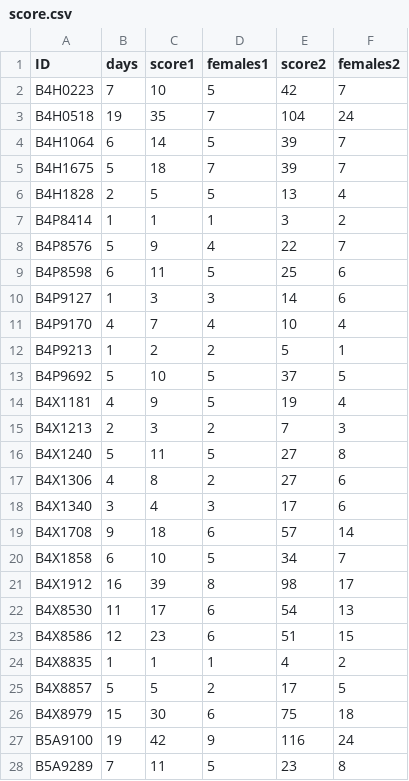
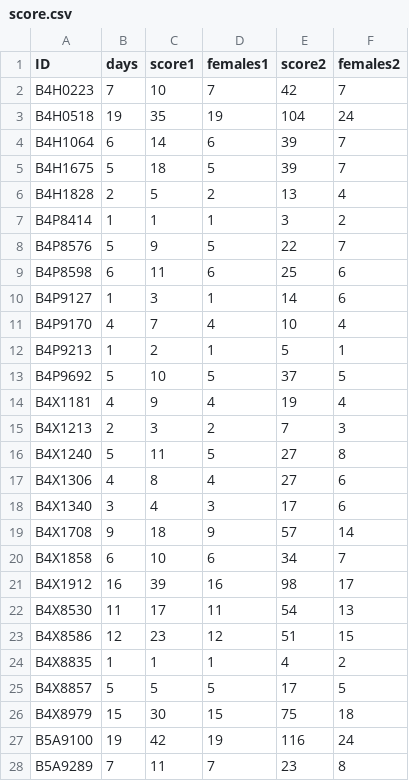
Before and after one commit to psantema/emergence_exp, a CSV file: data/score.csv, drawn as a sheet; only a part is shown; the diff covers the shown part only.

```diff
--- a/data/score.csv
+++ b/data/score.csv
@@ -1,28 +1,28 @@
 "ID","days","score1","females1","score2","females2"
-"B4H0223",7,10,5,42,7
-"B4H0518",19,35,7,104,24
-"B4H1064",6,14,5,39,7
-"B4H1675",5,18,7,39,7
-"B4H1828",2,5,5,13,4
+"B4H0223",7,10,7,42,7
+"B4H0518",19,35,19,104,24
+"B4H1064",6,14,6,39,7
+"B4H1675",5,18,5,39,7
+"B4H1828",2,5,2,13,4
 "B4P8414",1,1,1,3,2
-"B4P8576",5,9,4,22,7
-"B4P8598",6,11,5,25,6
-"B4P9127",1,3,3,14,6
+"B4P8576",5,9,5,22,7
+"B4P8598",6,11,6,25,6
+"B4P9127",1,3,1,14,6
 "B4P9170",4,7,4,10,4
-"B4P9213",1,2,2,5,1
+"B4P9213",1,2,1,5,1
 "B4P9692",5,10,5,37,5
-"B4X1181",4,9,5,19,4
+"B4X1181",4,9,4,19,4
 "B4X1213",2,3,2,7,3
 "B4X1240",5,11,5,27,8
-"B4X1306",4,8,2,27,6
+"B4X1306",4,8,4,27,6
 "B4X1340",3,4,3,17,6
-"B4X1708",9,18,6,57,14
-"B4X1858",6,10,5,34,7
-"B4X1912",16,39,8,98,17
-"B4X8530",11,17,6,54,13
-"B4X8586",12,23,6,51,15
+"B4X1708",9,18,9,57,14
+"B4X1858",6,10,6,34,7
+"B4X1912",16,39,16,98,17
+"B4X8530",11,17,11,54,13
+"B4X8586",12,23,12,51,15
 "B4X8835",1,1,1,4,2
-"B4X8857",5,5,2,17,5
-"B4X8979",15,30,6,75,18
-"B5A9100",19,42,9,116,24
-"B5A9289",7,11,5,23,8
+"B4X8857",5,5,5,17,5
+"B4X8979",15,30,15,75,18
+"B5A9100",19,42,19,116,24
+"B5A9289",7,11,7,23,8
```
Also changed, not shown: 3 edited cells elsewhere in this file, data/treat2.csv, 13 other files.
